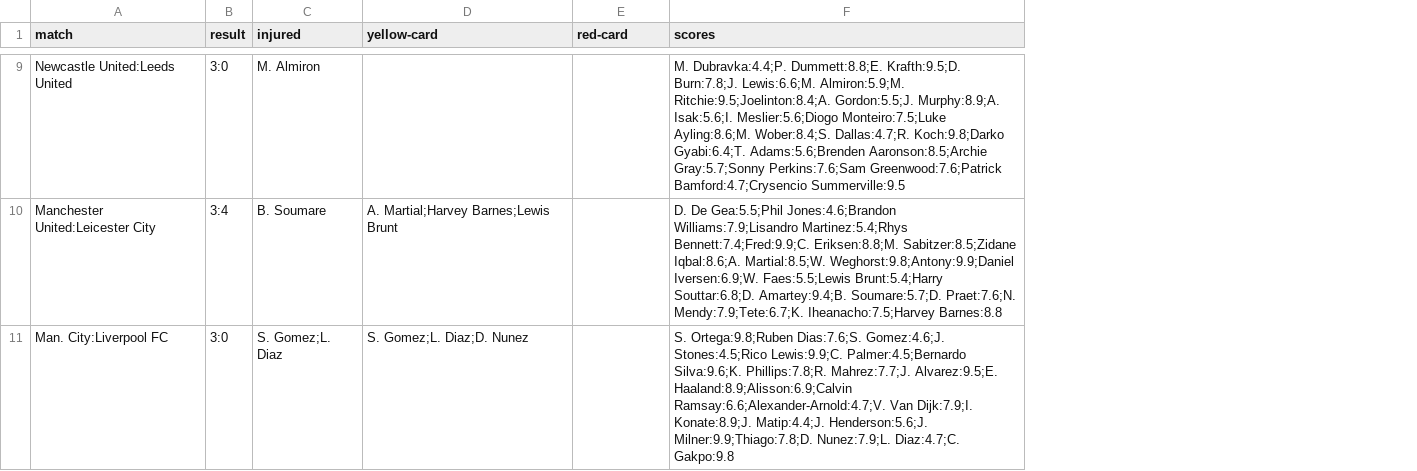
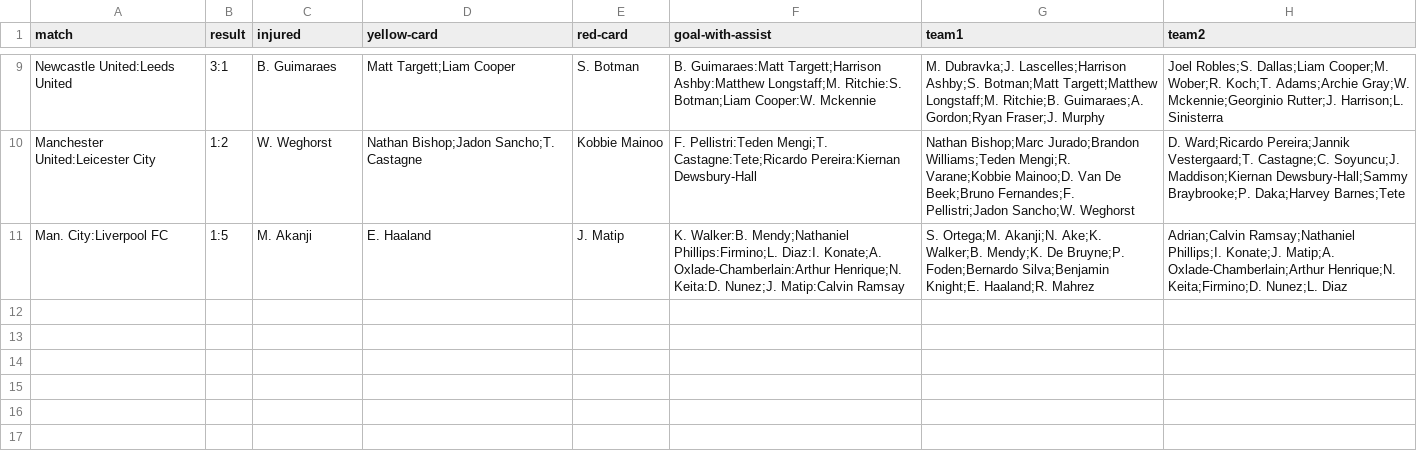
Before and after one commit to mvajhi/advance-programming-UT, a CSV file: hw7/data/weeks_stats/week_18.csv, drawn as a sheet; only a part is shown, gaps mark what is left out; removed rows and columns are numbered as before the commit, all else as after; the diff covers the shown part only; the diff names each change by its address in the sheet, - before the commit and + after, or states it on an @@ line.

```diff
--- a/hw7/data/weeks_stats/week_18.csv
+++ b/hw7/data/weeks_stats/week_18.csv
-column F (scores), rows 9-11: M. Dubravka:4.4;P. Dummett:8.8;E. Krafth:9.5;D. Burn:7.8;J. Lewis:6.6;M. Almiron:5.9;M. Ritchie:9.5;Joelinton:8.4;A. Gordon:5.5;J. Murphy:8.9;A. Isak:5.6;I. Meslier:5.6;Diogo Monteiro:7.5;Luke Ayling:8.6;M. Wober:8.4;S. Dallas:4.7;R. Koch:9.8;Darko Gyabi:6.4;T. Adams:5.6;Brenden Aaronson:8.5;Archie Gray:5.7;Sonny Perkins:7.6;Sam Greenwood:7.6;Patrick Bamford:4.7;Crysencio Summerville:9.5 | D. De Gea:5.5;Phil Jones:4.6;Brandon Williams:7.9;Lisandro Martinez:5.4;Rhys Bennett:7.4;Fred:9.9;C. Eriksen:8.8;M. Sabitzer:8.5;Zidane Iqbal:8.6;A. Martial:8.5;W. Weghorst:9.8;Antony:9.9;Daniel Iversen:6.9;W. Faes:5.5;Lewis Brunt:5.4;Harry Souttar:6.8;D. Amartey:9.4;B. Soumare:5.7;D. Praet:7.6;N. Mendy:7.9;Tete:6.7;K. Iheanacho:7.5;Harvey Barnes:8.8 | S. Ortega:9.8;Ruben Dias:7.6;S. Gomez:4.6;J. Stones:4.5;Rico Lewis:9.9;C. Palmer:4.5;Bernardo Silva:9.6;K. Phillips:7.8;R. Mahrez:7.7;J. Alvarez:9.5;E. Haaland:8.9;Alisson:6.9;Calvin Ramsay:6.6;Alexander-Arnold:4.7;V. Van Dijk:7.9;I. Konate:8.9;J. Matip:4.4;J. Henderson:5.6;J. Milner:9.9;Thiago:7.8;D. Nunez:7.9;L. Diaz:4.7;C. Gakpo:9.8
+column F (goal-with-assist), rows 9-11: B. Guimaraes:Matt Targett;Harrison Ashby:Matthew Longstaff;M. Ritchie:S. Botman;Liam Cooper:W. Mckennie | F. Pellistri:Teden Mengi;T. Castagne:Tete;Ricardo Pereira:Kiernan Dewsbury-Hall | K. Walker:B. Mendy;Nathaniel Phillips:Firmino;L. Diaz:I. Konate;A. Oxlade-Chamberlain:Arthur Henrique;N. Keita:D. Nunez;J. Matip:Calvin Ramsay
+column G (team1), rows 9-11: M. Dubravka;J. Lascelles;Harrison Ashby;S. Botman;Matt Targett;Matthew Longstaff;M. Ritchie;B. Guimaraes;A. Gordon;Ryan Fraser;J. Murphy | Nathan Bishop;Marc Jurado;Brandon Williams;Teden Mengi;R. Varane;Kobbie Mainoo;D. Van De Beek;Bruno Fernandes;F. Pellistri;Jadon Sancho;W. Weghorst | S. Ortega;M. Akanji;N. Ake;K. Walker;B. Mendy;K. De Bruyne;P. Foden;Bernardo Silva;Benjamin Knight;E. Haaland;R. Mahrez
+column H (team2), rows 9-11: Joel Robles;S. Dallas;Liam Cooper;M. Wober;R. Koch;T. Adams;Archie Gray;W. Mckennie;Georginio Rutter;J. Harrison;L. Sinisterra | D. Ward;Ricardo Pereira;Jannik Vestergaard;T. Castagne;C. Soyuncu;J. Maddison;Kiernan Dewsbury-Hall;Sammy Braybrooke;P. Daka;Harvey Barnes;Tete | Adrian;Calvin Ramsay;Nathaniel Phillips;I. Konate;J. Matip;A. Oxlade-Chamberlain;Arthur Henrique;N. Keita;Firmino;D. Nunez;L. Diaz
-B9 (result): 3:0
+B9 (result): 3:1
-C9 (injured): M. Almiron
+C9 (injured): B. Guimaraes
-D9 (yellow-card): (empty)
+D9 (yellow-card): Matt Targett;Liam Cooper
-E9 (red-card): (empty)
+E9 (red-card): S. Botman
-B10 (result): 3:4
+B10 (result): 1:2
-C10 (injured): B. Soumare
+C10 (injured): W. Weghorst
-D10 (yellow-card): A. Martial;Harvey Barnes;Lewis Brunt
+D10 (yellow-card): Nathan Bishop;Jadon Sancho;T. Castagne
-E10 (red-card): (empty)
+E10 (red-card): Kobbie Mainoo
-B11 (result): 3:0
+B11 (result): 1:5
-C11 (injured): S. Gomez;L. Diaz
+C11 (injured): M. Akanji
-D11 (yellow-card): S. Gomez;L. Diaz;D. Nunez
+D11 (yellow-card): E. Haaland
-E11 (red-card): (empty)
+E11 (red-card): J. Matip
```
Also changed, not shown: 26 edited cells elsewhere in this file, hw7/data/premier_league.csv, hw7/data/weeks_stats/week_12.csv, 17 other files.
